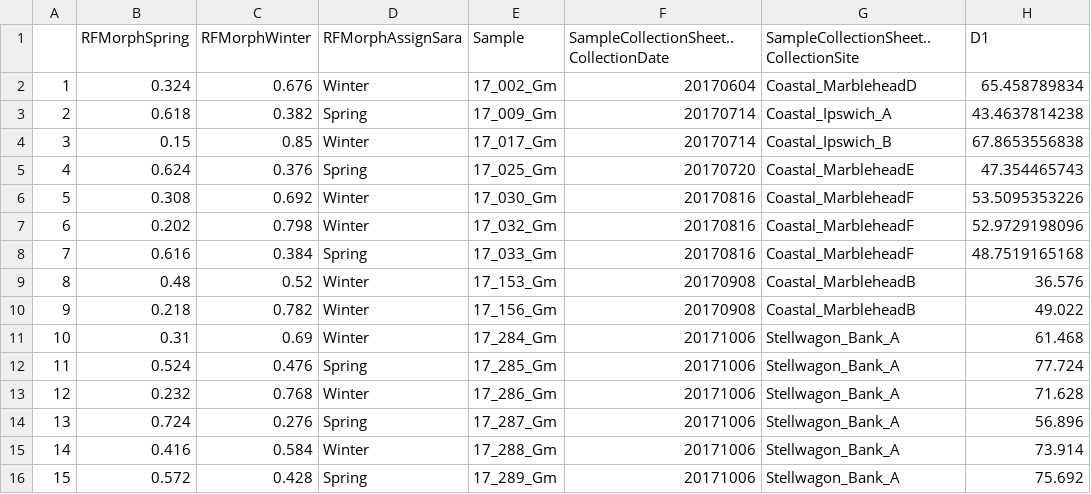
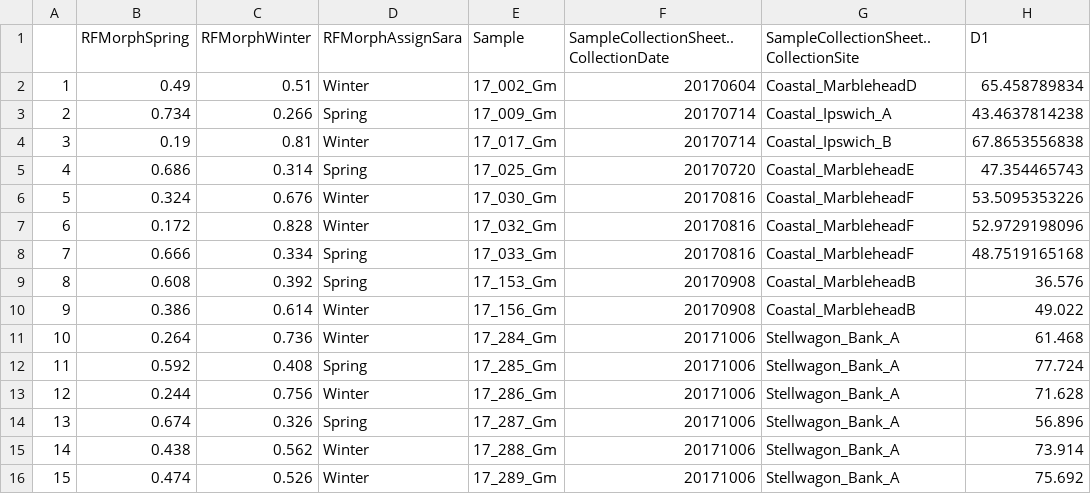
Before and after one commit to SaraSchaal/AtlanticCodEcotypes, a CSV file: data/Morphometrics/MorphAnalyses.csv, drawn as a sheet; only a part is shown; the diff covers the shown part only; the diff names each change by its address in the sheet, - before the commit and + after, or states it on an @@ line.

```diff
--- a/data/Morphometrics/MorphAnalyses.csv
+++ b/data/Morphometrics/MorphAnalyses.csv
-B2 (RFMorphSpring): 0.324
+B2 (RFMorphSpring): 0.49
-C2 (RFMorphWinter): 0.676
+C2 (RFMorphWinter): 0.51
-B3 (RFMorphSpring): 0.618
+B3 (RFMorphSpring): 0.734
-C3 (RFMorphWinter): 0.382
+C3 (RFMorphWinter): 0.266
-B4 (RFMorphSpring): 0.15
+B4 (RFMorphSpring): 0.19
-C4 (RFMorphWinter): 0.85
+C4 (RFMorphWinter): 0.81
-B5 (RFMorphSpring): 0.624
+B5 (RFMorphSpring): 0.686
-C5 (RFMorphWinter): 0.376
+C5 (RFMorphWinter): 0.314
-B6 (RFMorphSpring): 0.308
+B6 (RFMorphSpring): 0.324
-C6 (RFMorphWinter): 0.692
+C6 (RFMorphWinter): 0.676
-B7 (RFMorphSpring): 0.202
+B7 (RFMorphSpring): 0.172
-C7 (RFMorphWinter): 0.798
+C7 (RFMorphWinter): 0.828
-B8 (RFMorphSpring): 0.616
+B8 (RFMorphSpring): 0.666
-C8 (RFMorphWinter): 0.384
+C8 (RFMorphWinter): 0.334
-B9 (RFMorphSpring): 0.48
+B9 (RFMorphSpring): 0.608
-C9 (RFMorphWinter): 0.52
+C9 (RFMorphWinter): 0.392
-D9 (RFMorphAssignSara): Winter
+D9 (RFMorphAssignSara): Spring
-B10 (RFMorphSpring): 0.218
+B10 (RFMorphSpring): 0.386
-C10 (RFMorphWinter): 0.782
+C10 (RFMorphWinter): 0.614
-B11 (RFMorphSpring): 0.31
+B11 (RFMorphSpring): 0.264
-C11 (RFMorphWinter): 0.69
+C11 (RFMorphWinter): 0.736
-B12 (RFMorphSpring): 0.524
+B12 (RFMorphSpring): 0.592
-C12 (RFMorphWinter): 0.476
+C12 (RFMorphWinter): 0.408
-B13 (RFMorphSpring): 0.232
+B13 (RFMorphSpring): 0.244
-C13 (RFMorphWinter): 0.768
+C13 (RFMorphWinter): 0.756
-B14 (RFMorphSpring): 0.724
+B14 (RFMorphSpring): 0.674
-C14 (RFMorphWinter): 0.276
+C14 (RFMorphWinter): 0.326
-B15 (RFMorphSpring): 0.416
+B15 (RFMorphSpring): 0.438
-C15 (RFMorphWinter): 0.584
+C15 (RFMorphWinter): 0.562
-B16 (RFMorphSpring): 0.572
+B16 (RFMorphSpring): 0.474
-C16 (RFMorphWinter): 0.428
+C16 (RFMorphWinter): 0.526
-D16 (RFMorphAssignSara): Spring
+D16 (RFMorphAssignSara): Winter
```
Also changed, not shown: 114 edited cells elsewhere in this file, data/Morphometrics/SamplingSpawningAssignment.csv, 9 other files.
